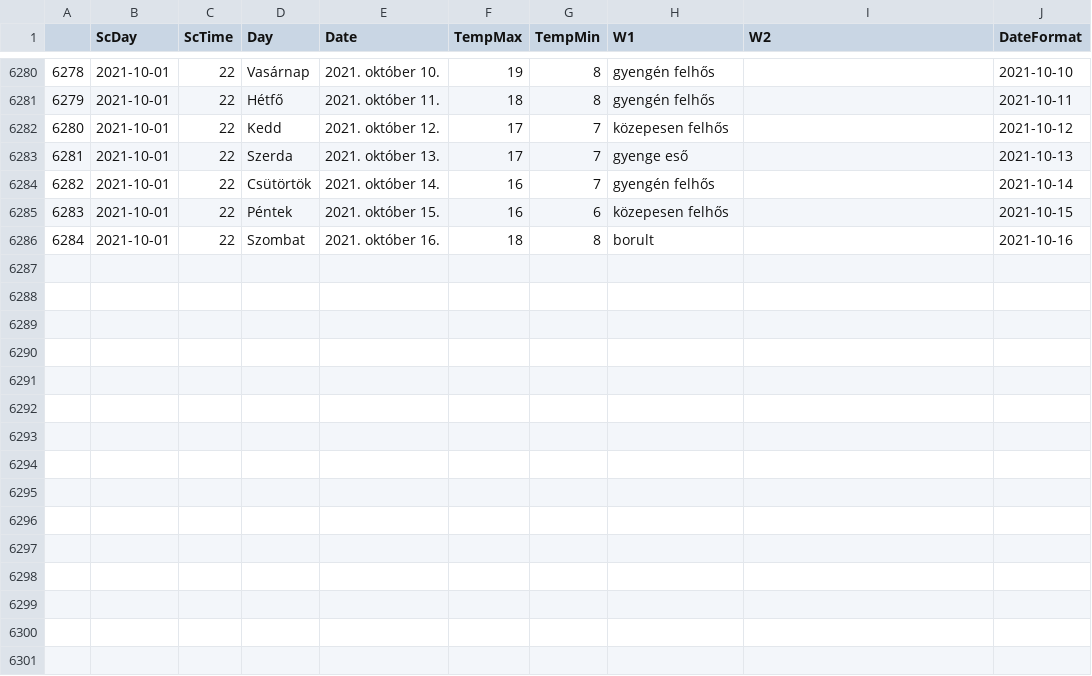
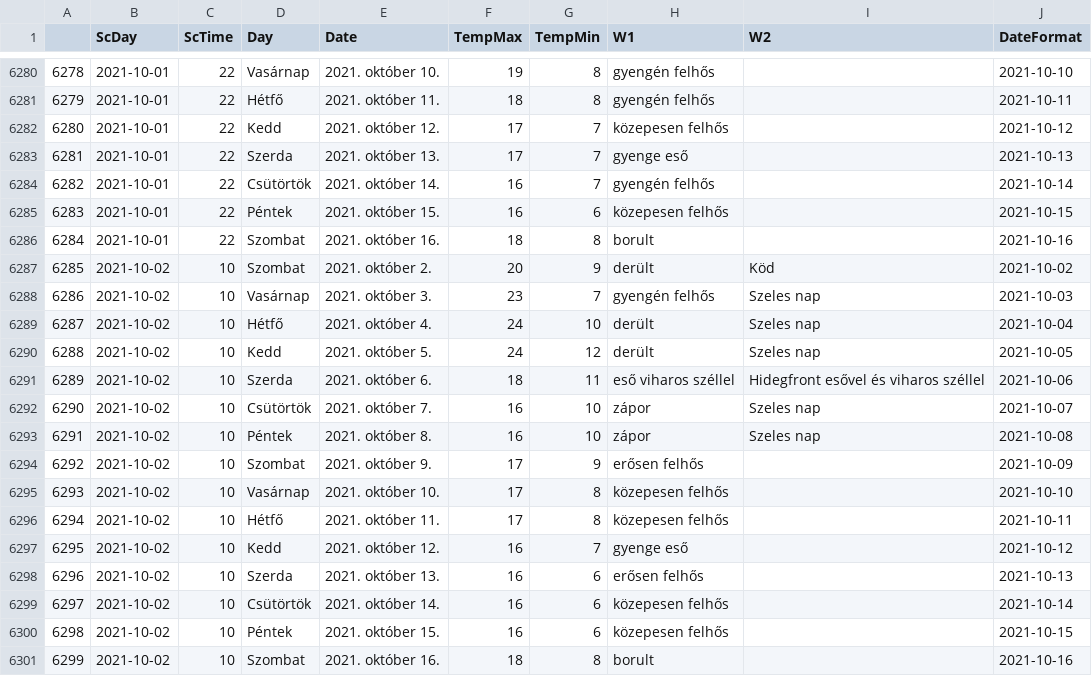
Before and after one commit to revpeter/ID_sc, a CSV file: akaka.csv, drawn as a sheet; only a part is shown, gaps mark what is left out.

```diff
--- a/akaka.csv
+++ b/akaka.csv
@@ -6286 +6286,16 @@
 6284,2021-10-01,22,Szombat,2021. október 16.,18,8,borult,,2021-10-16
+6285,2021-10-02,10,Szombat,2021. október 2.,20,9,derült,Köd,2021-10-02
+6286,2021-10-02,10,Vasárnap,2021. október 3.,23,7,gyengén felhős,Szeles nap,2021-10-03
+6287,2021-10-02,10,Hétfő,2021. október 4.,24,10,derült,Szeles nap,2021-10-04
+6288,2021-10-02,10,Kedd,2021. október 5.,24,12,derült,Szeles nap,2021-10-05
+6289,2021-10-02,10,Szerda,2021. október 6.,18,11,eső viharos széllel,Hidegfront esővel és viharos széllel,2021-10-06
+6290,2021-10-02,10,Csütörtök,2021. október 7.,16,10,zápor,Szeles nap,2021-10-07
+6291,2021-10-02,10,Péntek,2021. október 8.,16,10,zápor,Szeles nap,2021-10-08
+6292,2021-10-02,10,Szombat,2021. október 9.,17,9,erősen felhős,,2021-10-09
+6293,2021-10-02,10,Vasárnap,2021. október 10.,17,8,közepesen felhős,,2021-10-10
+6294,2021-10-02,10,Hétfő,2021. október 11.,17,8,közepesen felhős,,2021-10-11
+6295,2021-10-02,10,Kedd,2021. október 12.,16,7,gyenge eső,,2021-10-12
+6296,2021-10-02,10,Szerda,2021. október 13.,16,6,erősen felhős,,2021-10-13
+6297,2021-10-02,10,Csütörtök,2021. október 14.,16,6,közepesen felhős,,2021-10-14
+6298,2021-10-02,10,Péntek,2021. október 15.,16,6,közepesen felhős,,2021-10-15
+6299,2021-10-02,10,Szombat,2021. október 16.,18,8,borult,,2021-10-16
```
